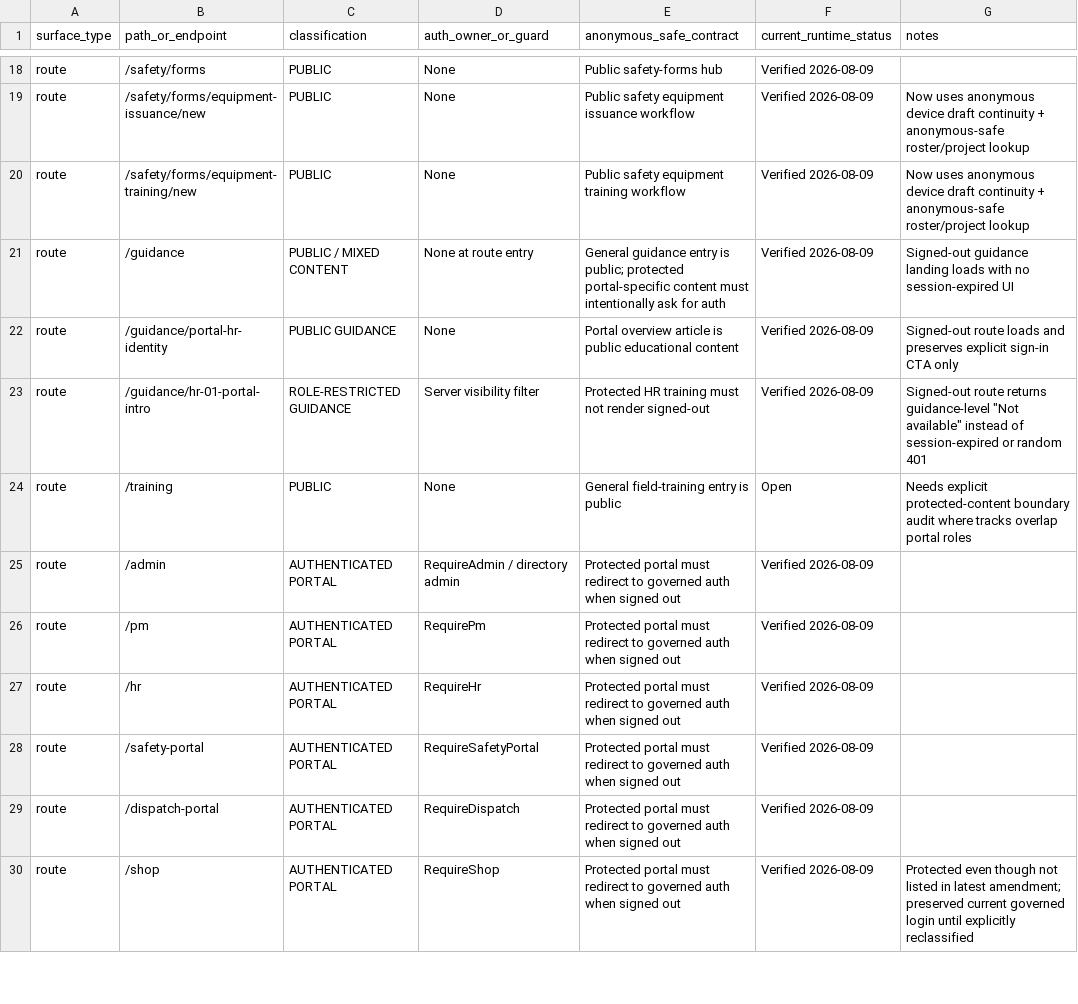
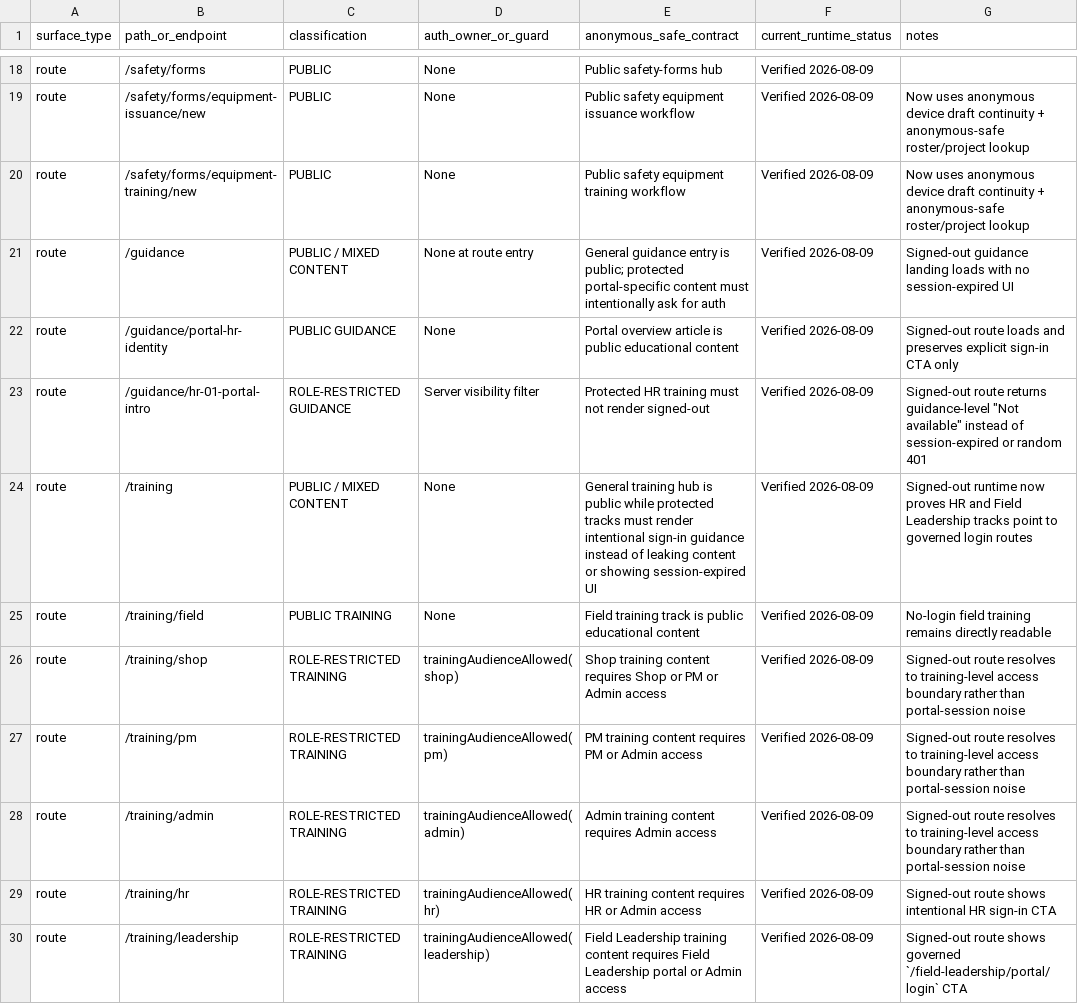
Before and after one commit to Judd-19851202/MASCI-OPS-08-15-26-11-30am, a CSV file: docs/governance/PUBLIC_ACCESS_AUTH_BOUNDARY_MATRIX.csv, drawn as a sheet; only a part is shown, gaps mark what is left out; the shorter side is filled out with more unchanged rows; the diff covers the shown part only.

```diff
--- a/docs/governance/PUBLIC_ACCESS_AUTH_BOUNDARY_MATRIX.csv
+++ b/docs/governance/PUBLIC_ACCESS_AUTH_BOUNDARY_MATRIX.csv
@@ -23,2 +23,8 @@ route,/guidance/portal-hr-identity,PUBLIC GUIDANCE,None,Portal overview article
 route,/guidance/hr-01-portal-intro,ROLE-RESTRICTED GUIDANCE,Server visibility filter,Protected HR training must not render signed-out,Verified 2026-08-09,Signed-out route returns guidance-level "Not available" instead of session-expired or random 401
-route,/training,PUBLIC,None,General field-training entry is public,Open,Needs explicit protected-content boundary audit where tracks overlap portal roles
+route,/training,PUBLIC / MIXED CONTENT,None,General training hub is public while protected tracks must render intentional sign-in guidance instead of leaking content or showing session-expired UI,Verified 2026-08-09,Signed-out runtime now proves HR and Field Leadership tracks point to governed login routes
+route,/training/field,PUBLIC TRAINING,None,Field training track is public educational content,Verified 2026-08-09,No-login field training remains directly readable
+route,/training/shop,ROLE-RESTRICTED TRAINING,trainingAudienceAllowed(shop),Shop training content requires Shop or PM or Admin access,Verified 2026-08-09,Signed-out route resolves to training-level access boundary rather than portal-session noise
+route,/training/pm,ROLE-RESTRICTED TRAINING,trainingAudienceAllowed(pm),PM training content requires PM or Admin access,Verified 2026-08-09,Signed-out route resolves to training-level access boundary rather than portal-session noise
+route,/training/admin,ROLE-RESTRICTED TRAINING,trainingAudienceAllowed(admin),Admin training content requires Admin access,Verified 2026-08-09,Signed-out route resolves to training-level access boundary rather than portal-session noise
+route,/training/hr,ROLE-RESTRICTED TRAINING,trainingAudienceAllowed(hr),HR training content requires HR or Admin access,Verified 2026-08-09,Signed-out route shows intentional HR sign-in CTA
+route,/training/leadership,ROLE-RESTRICTED TRAINING,trainingAudienceAllowed(leadership),Field Leadership training content requires Field Leadership portal or Admin access,Verified 2026-08-09,Signed-out route shows governed `/field-leadership/portal/login` CTA
```
Also changed, not shown: 12 added rows elsewhere in this file, docs/governance/PERMANENT_FIX_CLOSURE_REGISTER.csv, 21 other files.
